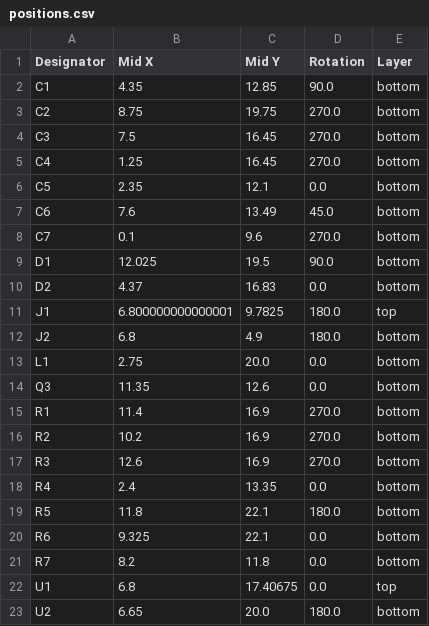
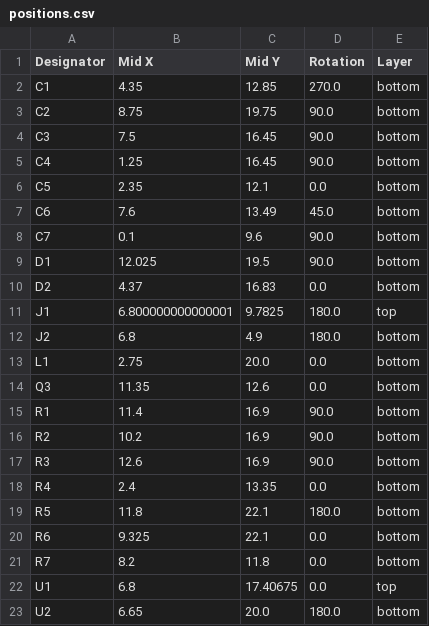
Before and after one commit to FigJam23/ESP32-Faikin-ESP32-C6-, a CSV file: PCB/Daikin/production/positions.csv, drawn as a sheet.

```diff
--- a/PCB/Daikin/production/positions.csv
+++ b/PCB/Daikin/production/positions.csv
@@ -1,9 +1,9 @@
 Designator,Mid X,Mid Y,Rotation,Layer
-C1,4.35,12.85,90.0,bottom
-C2,8.75,19.75,270.0,bottom
-C3,7.5,16.45,270.0,bottom
-C4,1.25,16.45,270.0,bottom
+C1,4.35,12.85,270.0,bottom
+C2,8.75,19.75,90.0,bottom
+C3,7.5,16.45,90.0,bottom
+C4,1.25,16.45,90.0,bottom
 C5,2.35,12.1,0.0,bottom
 C6,7.6,13.49,45.0,bottom
-C7,0.1,9.6,270.0,bottom
+C7,0.1,9.6,90.0,bottom
 D1,12.025,19.5,90.0,bottom
@@ -14,5 +14,5 @@ L1,2.75,20.0,0.0,bottom
 Q3,11.35,12.6,0.0,bottom
-R1,11.4,16.9,270.0,bottom
-R2,10.2,16.9,270.0,bottom
-R3,12.6,16.9,270.0,bottom
+R1,11.4,16.9,90.0,bottom
+R2,10.2,16.9,90.0,bottom
+R3,12.6,16.9,90.0,bottom
 R4,2.4,13.35,0.0,bottom
```
Also changed, not shown: 3 other files.
